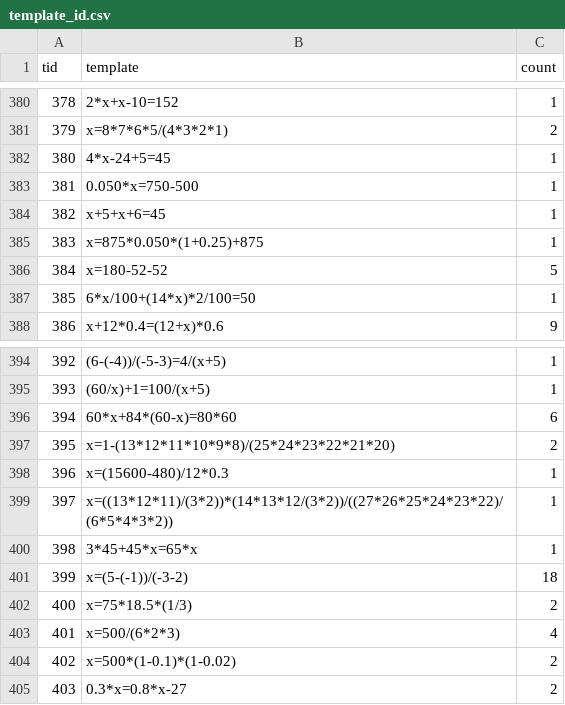
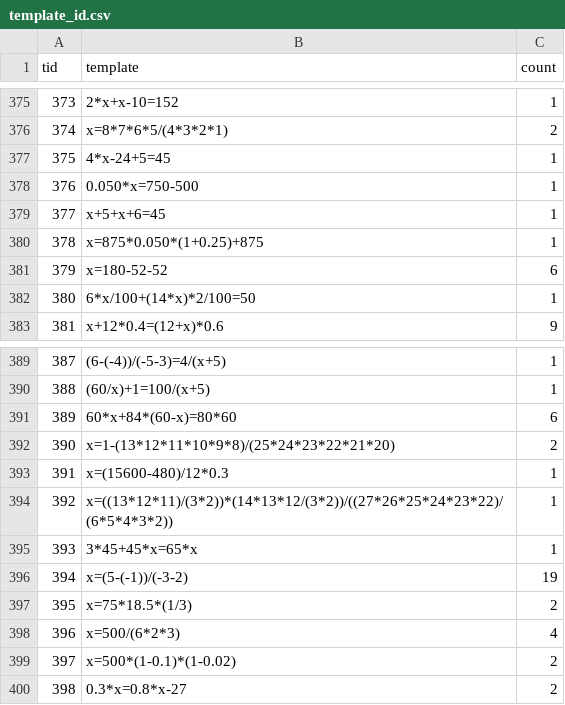
Before and after one commit to nexuslrf/NLP_MathWordProblem, a CSV file: src/template_id.csv, drawn as a sheet; only a part is shown, gaps mark what is left out; addresses are those after the commit; the diff covers the shown part only; the diff names each change by its address in the sheet, - before the commit and + after, or states it on an @@ line.

```diff
--- a/src/template_id.csv
+++ b/src/template_id.csv
@@ column A (tid) renumbered from row 238 down @@
-C381 (count): 5
+C381 (count): 6
-C396 (count): 18
+C396 (count): 19
```
Also changed, not shown: 1 added row, 5 removed rows and 6 edited cells elsewhere in this file, src/template_labels.csv, 3 other files.
